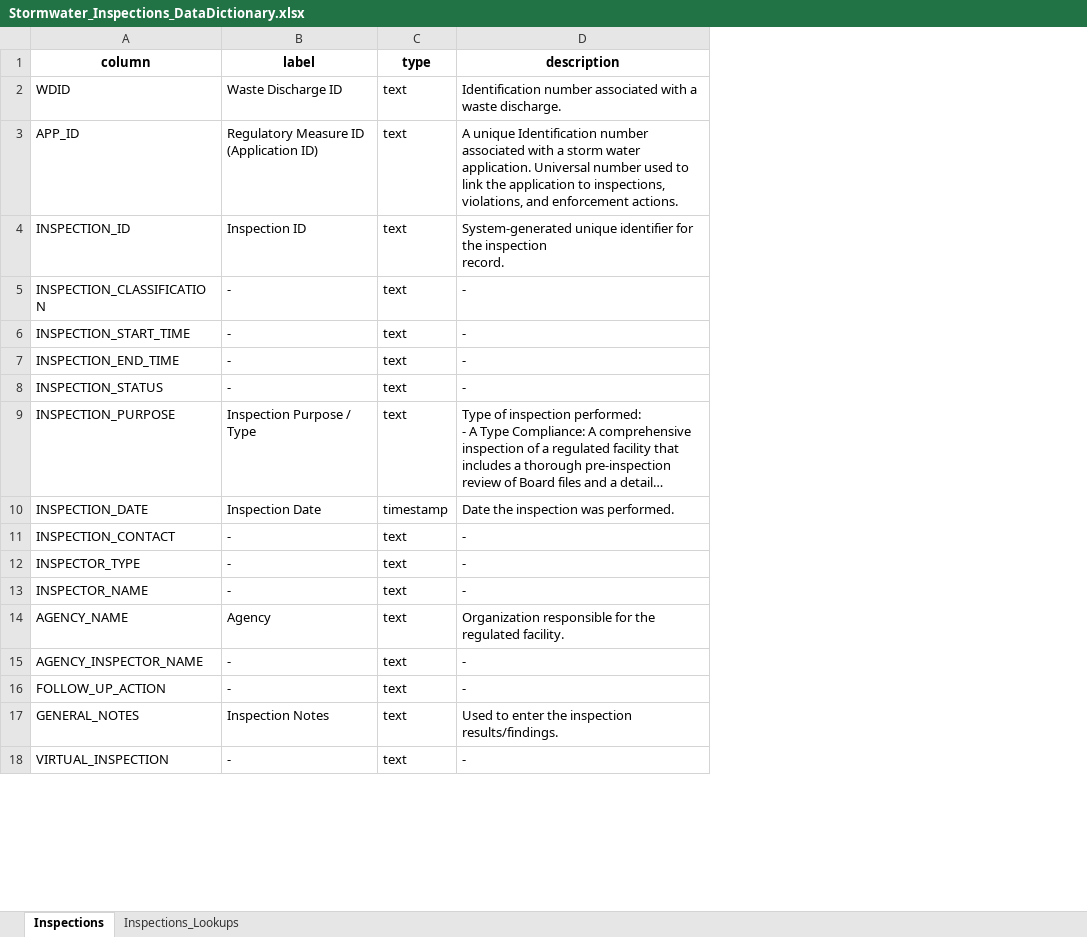
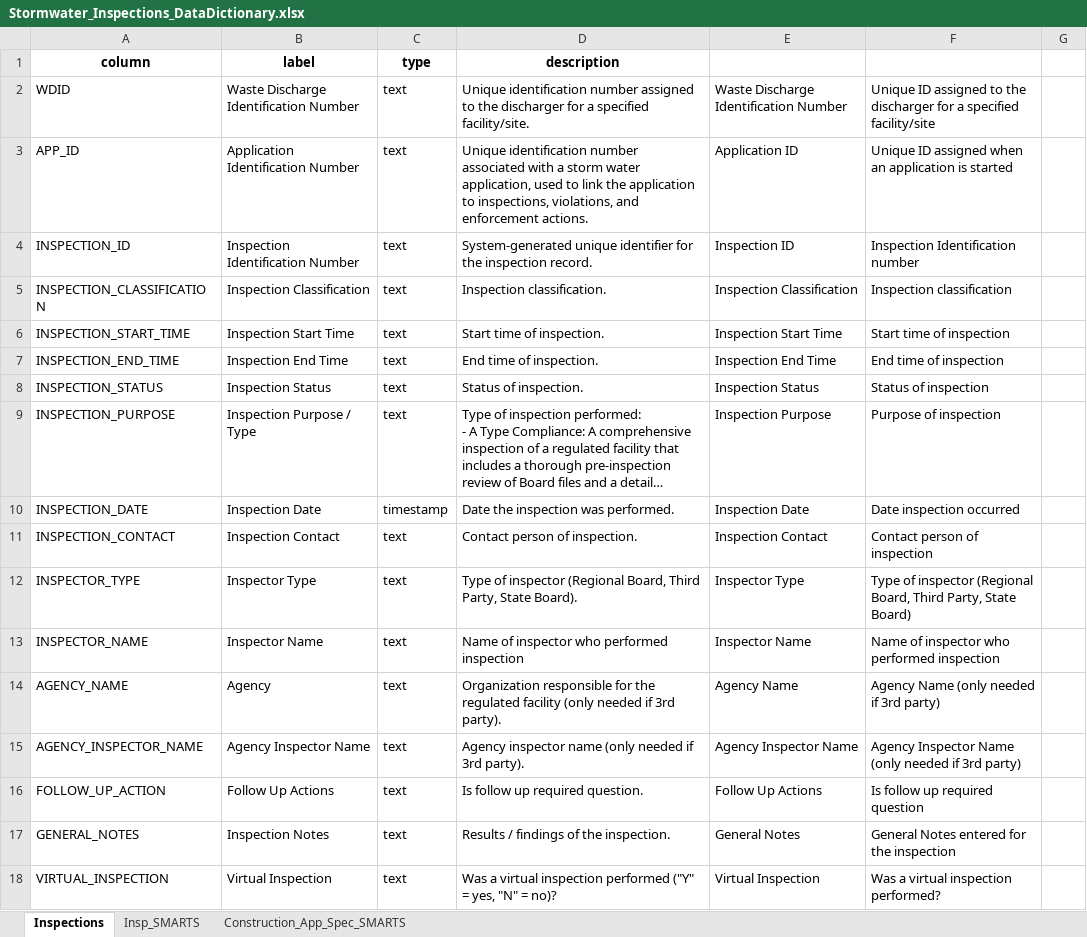
Before and after one commit to daltare/CA-Data-Portal-Uploads, an Excel workbook: SMARTS/Data_Dictionaries/Stormwater_Inspections_DataDictionary.xlsx, sheet Inspections, drawn as a sheet; only a part is shown; long unchanged cells end in …; values as stored, in another font and other column widths than the file's, no borders; conditional formats not drawn; ↵ is a line break in a cell; the diff covers the shown part only; the diff names each change by its address in the sheet, - before the commit and + after, or states it on an @@ line.

```diff
--- a/SMARTS/Data_Dictionaries/Stormwater_Inspections_DataDictionary.xlsx (sheet Inspections)
+++ b/SMARTS/Data_Dictionaries/Stormwater_Inspections_DataDictionary.xlsx (sheet Inspections)
-sheet tab: Inspections_Lookups
+sheet tab: Insp_SMARTS
+sheet tab: Construction_App_Spec_SMARTS
+column E, rows 2-18: Waste Discharge Identification Number | Application ID | Inspection ID | Inspection Classification | Inspection Start Time | Inspection End Time | Inspection Status | Inspection Purpose | Inspection Date | Inspection Contact | Inspector Type | Inspector Name | Agency Name | Agency Inspector Name | Follow Up Actions | General Notes | Virtual Inspection
+column F, rows 2-18: Unique ID assigned to the discharger for a specified facility/site | Unique ID assigned when an application is started | Inspection Identification number | Inspection classification | Start time of inspection | End time of inspection | Status of inspection | Purpose of inspection | Date inspection occurred | Contact person of inspection | Type of inspector (Regional Board, Third Party, State Board) | Name of inspector who performed inspection | Agency Name (only needed if 3rd party) | Agency Inspector Name (only needed if 3rd party) | Is follow up required question | General Notes entered for the inspection | Was a virtual inspection performed?
+column G, empty
-B2: Waste Discharge ID
+B2: Waste Discharge Identification Number
-D2: Identification number associated with a waste discharge.
+D2: Unique identification number assigned to the discharger for a specified facility/site.
-B3: Regulatory Measure ID (Application ID)
+B3: Application Identification Number
-D3: A unique Identification number associated with a storm water application. Universal number used to…
+D3: Unique identification number associated with a storm water application, used to…
-B4: Inspection ID
+B4: Inspection Identification Number
-D4: …inspection ↵ record.
+D4: …inspection record.
-B5: -
+B5: Inspection Classification
-D5: -
+D5: Inspection classification.
-B6: -
+B6: Inspection Start Time
-D6: -
+D6: Start time of inspection.
-B7: -
+B7: Inspection End Time
-D7: -
+D7: End time of inspection.
-B8: -
+B8: Inspection Status
-D8: -
+D8: Status of inspection.
-B11: -
+B11: Inspection Contact
-D11: -
+D11: Contact person of inspection.
-B12: -
+B12: Inspector Type
-D12: -
+D12: Type of inspector (Regional Board, Third Party, State Board).
-B13: -
+B13: Inspector Name
-D13: -
+D13: Name of inspector who performed inspection
-D14: …the regulated facility.
+D14: …the regulated facility (only needed if 3rd party).
-B15: -
+B15: Agency Inspector Name
-D15: -
+D15: Agency inspector name (only needed if 3rd party).
-B16: -
+B16: Follow Up Actions
-D16: -
+D16: Is follow up required question.
-D17: Used to enter the inspection results/findings.
+D17: Results / findings of the inspection.
-B18: -
+B18: Virtual Inspection
-D18: -
+D18: Was a virtual inspection performed ("Y" = yes, "N" = no)?
```
Also changed, not shown: 11 edited cells and cell formats elsewhere in this sheet, SMARTS/Data_Dictionaries/Stormwater_Construction_Facilities_DataDictionary.xlsx, SMARTS/Data_Dictionaries/Stormwater_EnforcementActions_DataDictionary.xlsx, 5 other files.
